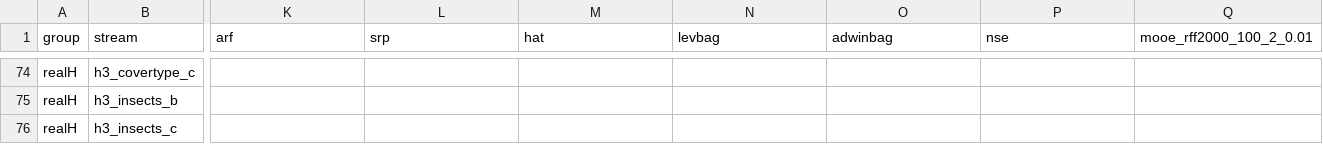
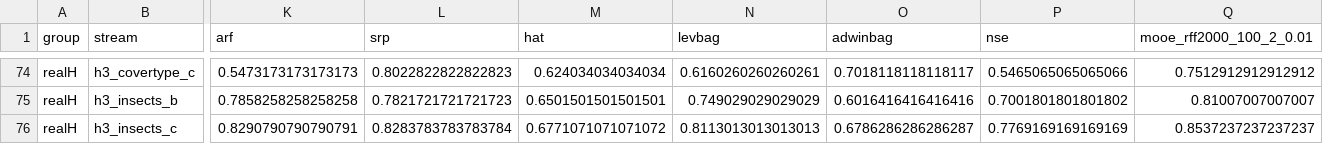
Before and after one commit to amasawa/PFN-DataStream-Collections, a CSV file: MICE/results_paper/all.csv, drawn as a sheet; only a part is shown, gaps mark what is left out; the diff covers the shown part only; the diff names each change by its address in the sheet, - before the commit and + after, or states it on an @@ line.

```diff
--- a/MICE/results_paper/all.csv
+++ b/MICE/results_paper/all.csv
-K74 (arf): (empty)
+K74 (arf): 0.5473173173173173
-L74 (srp): (empty)
+L74 (srp): 0.8022822822822823
-M74 (hat): (empty)
+M74 (hat): 0.624034034034034
-N74 (levbag): (empty)
+N74 (levbag): 0.6160260260260261
-O74 (adwinbag): (empty)
+O74 (adwinbag): 0.7018118118118117
-P74 (nse): (empty)
+P74 (nse): 0.5465065065065066
-Q74 (mooe_rff2000_100_2_0.01): (empty)
+Q74 (mooe_rff2000_100_2_0.01): 0.7512912912912912
-K75 (arf): (empty)
+K75 (arf): 0.7858258258258258
-L75 (srp): (empty)
+L75 (srp): 0.7821721721721723
-M75 (hat): (empty)
+M75 (hat): 0.6501501501501501
-N75 (levbag): (empty)
+N75 (levbag): 0.749029029029029
-O75 (adwinbag): (empty)
+O75 (adwinbag): 0.6016416416416416
-P75 (nse): (empty)
+P75 (nse): 0.7001801801801802
-Q75 (mooe_rff2000_100_2_0.01): (empty)
+Q75 (mooe_rff2000_100_2_0.01): 0.81007007007007
-K76 (arf): (empty)
+K76 (arf): 0.8290790790790791
-L76 (srp): (empty)
+L76 (srp): 0.8283783783783784
-M76 (hat): (empty)
+M76 (hat): 0.6771071071071072
-N76 (levbag): (empty)
+N76 (levbag): 0.8113013013013013
-O76 (adwinbag): (empty)
+O76 (adwinbag): 0.6786286286286287
-P76 (nse): (empty)
+P76 (nse): 0.7769169169169169
-Q76 (mooe_rff2000_100_2_0.01): (empty)
+Q76 (mooe_rff2000_100_2_0.01): 0.8537237237237237
```
Also changed, not shown: 119 edited cells elsewhere in this file, 29 other files.
